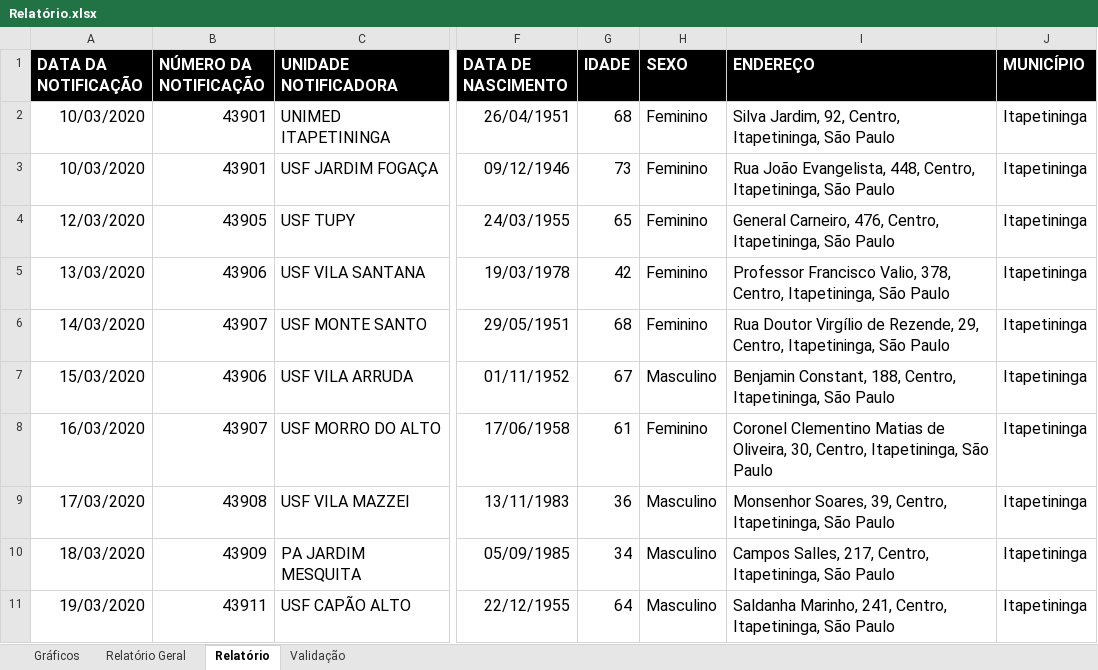
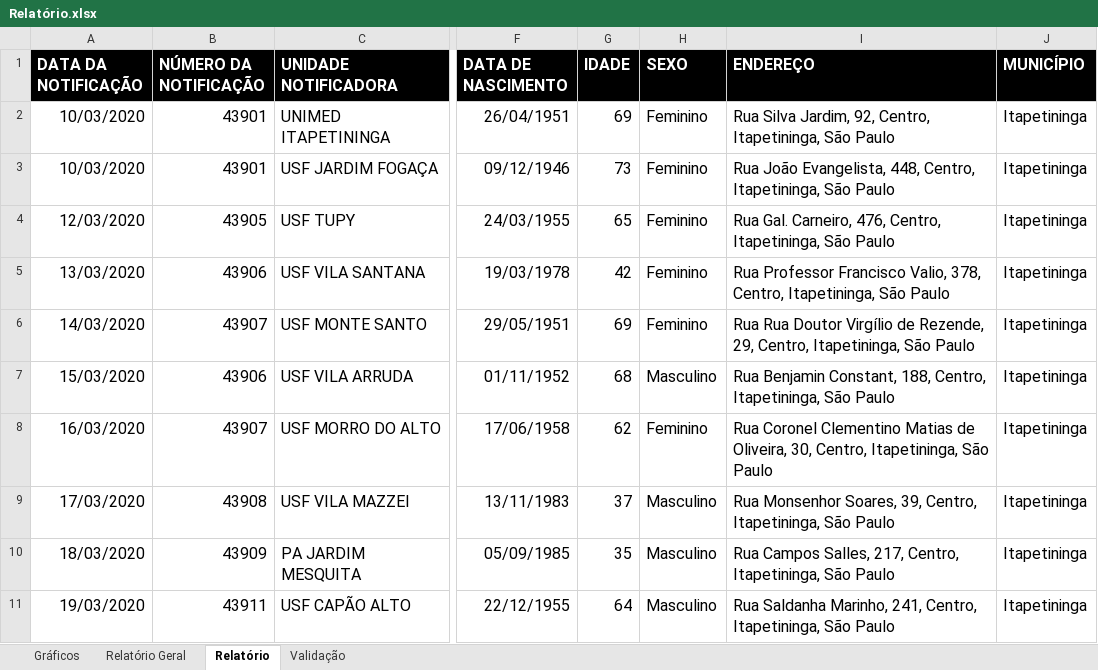
Before and after one commit to tiberiosantos/tracker, an Excel workbook: data/Relatório.xlsx, sheet Relatório, drawn as a sheet; only a part is shown, gaps mark what is left out; values as stored, in another font and other column widths than the file's, no borders; charts and pictures not drawn; the diff names each change by its address in the sheet, - before the commit and + after, or states it on an @@ line.

```diff
--- a/data/Relatório.xlsx (sheet Relatório)
+++ b/data/Relatório.xlsx (sheet Relatório)
-G2 (IDADE): 68
+G2 (IDADE): 69
-I2 (ENDEREÇO): Silva Jardim,…
+I2 (ENDEREÇO): Rua Silva Jardim,…
-I4 (ENDEREÇO): General Carneiro, 476,…
+I4 (ENDEREÇO): Rua Gal. Carneiro, 476,…
-I5 (ENDEREÇO): Professor Francisco…
+I5 (ENDEREÇO): Rua Professor Francisco…
-G6 (IDADE): 68
+G6 (IDADE): 69
-I6 (ENDEREÇO): Rua Doutor Virgílio…
+I6 (ENDEREÇO): Rua Rua Doutor Virgílio…
-G7 (IDADE): 67
+G7 (IDADE): 68
-I7 (ENDEREÇO): Benjamin Constant,…
+I7 (ENDEREÇO): Rua Benjamin Constant,…
-G8 (IDADE): 61
+G8 (IDADE): 62
-I8 (ENDEREÇO): Coronel Clementino…
+I8 (ENDEREÇO): Rua Coronel Clementino…
-G9 (IDADE): 36
+G9 (IDADE): 37
-I9 (ENDEREÇO): Monsenhor Soares,…
+I9 (ENDEREÇO): Rua Monsenhor Soares,…
-G10 (IDADE): 34
+G10 (IDADE): 35
-I10 (ENDEREÇO): Campos Salles,…
+I10 (ENDEREÇO): Rua Campos Salles,…
-I11 (ENDEREÇO): Saldanha Marinho,…
+I11 (ENDEREÇO): Rua Saldanha Marinho,…
```
Also changed, not shown: charts or pictures, 2 other files.
